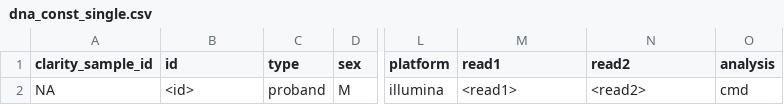
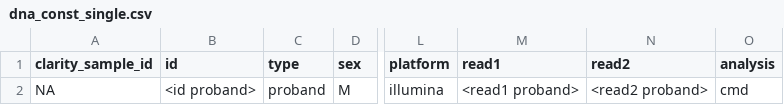
Before and after one commit to SMD-Bioinformatics-Lund/PipeEval, a CSV file: commands/run/config/csv_templates/dna_const_single.csv, drawn as a sheet; only a part is shown, gaps mark what is left out; the diff names each change by its address in the sheet, - before the commit and + after, or states it on an @@ line.

Commit message:
All tests passing with new template system

```diff
--- a/commands/run/config/csv_templates/dna_const_single.csv
+++ b/commands/run/config/csv_templates/dna_const_single.csv
-B2 (id): <id>
+B2 (id): <id proband>
-M2 (read1): <read1>
+M2 (read1): <read1 proband>
-N2 (read2): <read2>
+N2 (read2): <read2 proband>
```
Also changed, not shown: 3 other files.
